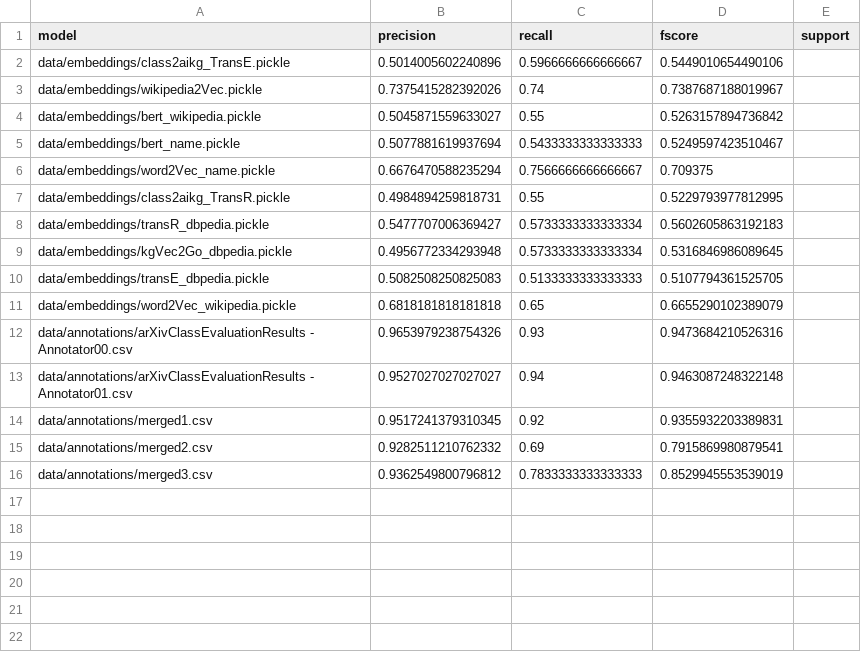
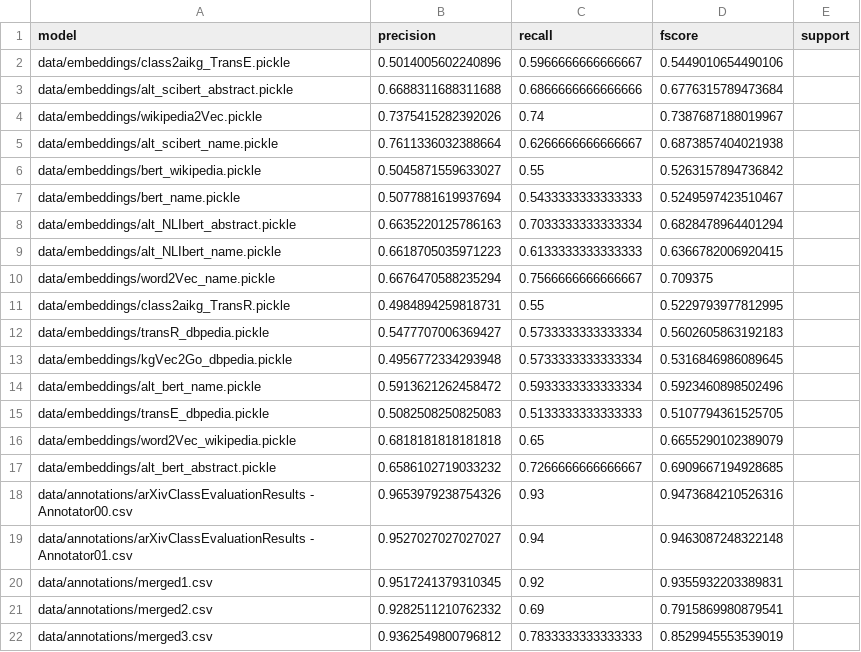
Before and after one commit to ISE-FIZKarlsruhe/IntrinsicEvaluationOfClassRepresentations, a CSV file: data/evaluation.csv, drawn as a sheet; the diff names each change by its address in the sheet, - before the commit and + after, or states it on an @@ line.

```diff
--- a/data/evaluation.csv
+++ b/data/evaluation.csv
+row 3: data/embeddings/alt_scibert_abstract.pickle | 0.6688311688311688 | 0.6866666666666666 | 0.6776315789473684
+row 5: data/embeddings/alt_scibert_name.pickle | 0.7611336032388664 | 0.6266666666666667 | 0.6873857404021938
+row 8: data/embeddings/alt_NLIbert_abstract.pickle | 0.6635220125786163 | 0.7033333333333334 | 0.6828478964401294
+row 9: data/embeddings/alt_NLIbert_name.pickle | 0.6618705035971223 | 0.6133333333333333 | 0.6366782006920415
+row 14: data/embeddings/alt_bert_name.pickle | 0.5913621262458472 | 0.5933333333333334 | 0.5923460898502496
+row 17: data/embeddings/alt_bert_abstract.pickle | 0.6586102719033232 | 0.7266666666666667 | 0.6909667194928685
```
Also changed, not shown: 17 other files.
